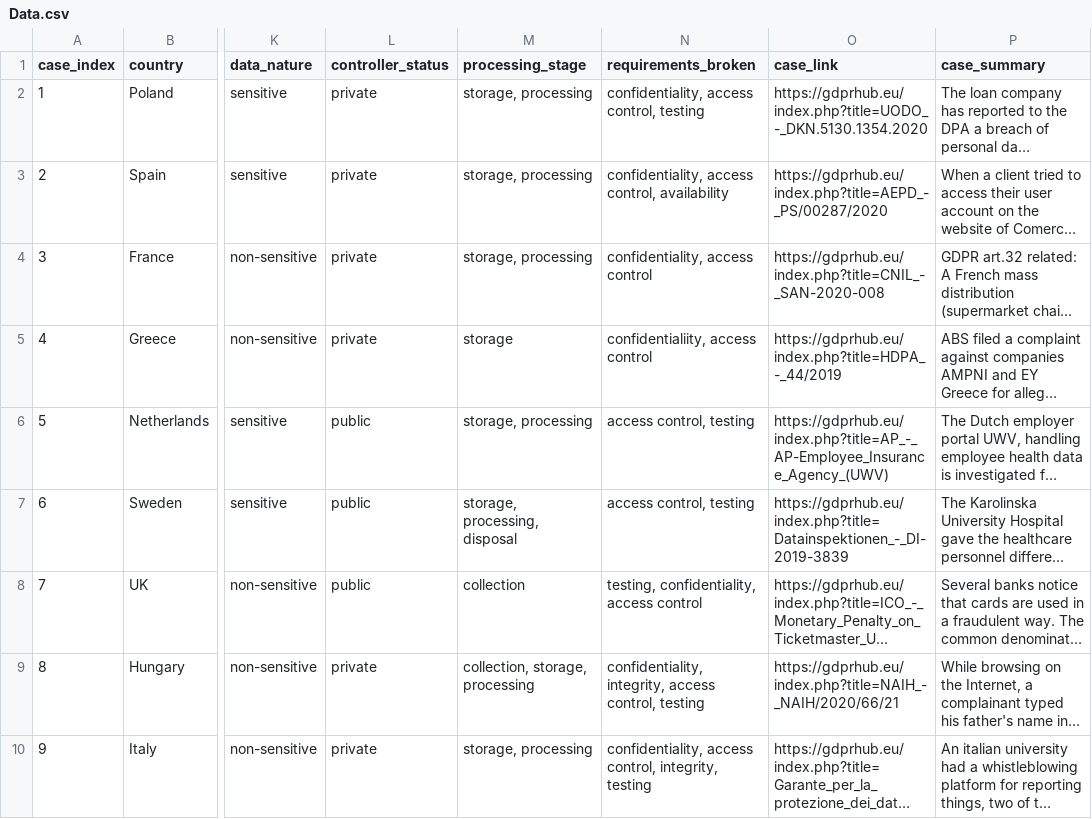
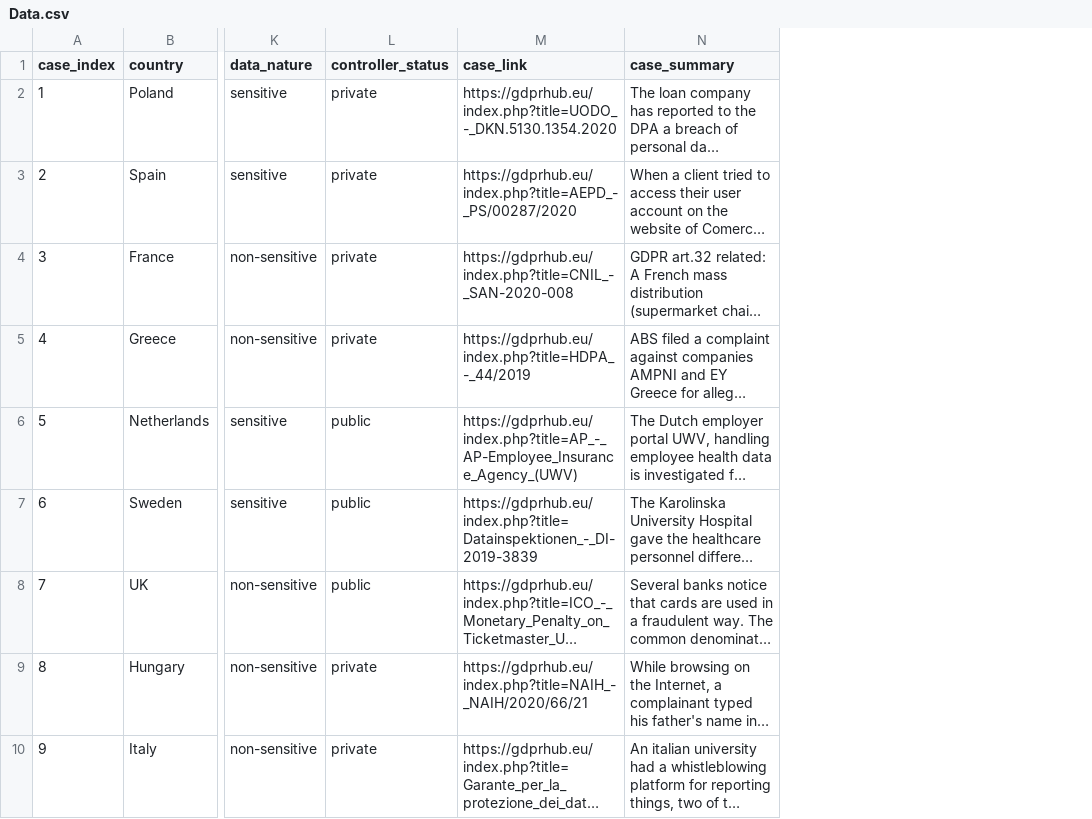
Before and after one commit to tau200/gdpr_master, a CSV file: Data/Data.csv, drawn as a sheet; only a part is shown, gaps mark what is left out; long unchanged cells end in …; the diff names each change by its address in the sheet, - before the commit and + after, or states it on an @@ line.

Commit message:
Update Data.csv

```diff
--- a/Data/Data.csv
+++ b/Data/Data.csv
-column M (processing_stage), rows 2-10: storage, processing | storage, processing | storage, processing | storage | storage, processing | storage, processing, disposal | collection | collection, storage, processing | storage, processing
-column N (requirements_broken), rows 2-10: confidentiality, access control, testing | confidentiality, access control, availability | confidentiality, access control | confidentialiity, access control | access control, testing | access control, testing | testing, confidentiality, access control | confidentiality, integrity, access control, testing | confidentiality, access control, integrity, testing
```
